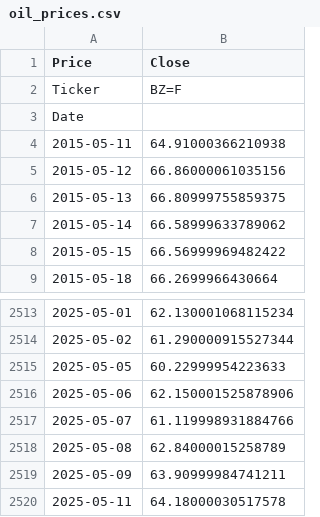
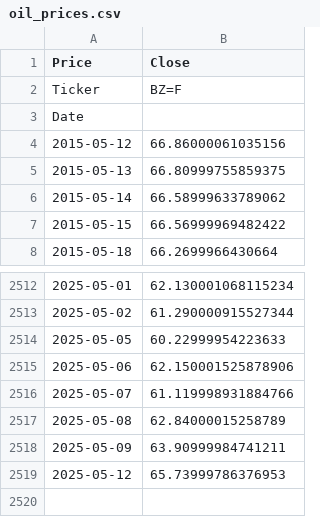
Before and after one commit to luckysantoso/dashboard-oil-price, a CSV file: data/oil_prices.csv, drawn as a sheet; only a part is shown, gaps mark what is left out.

Commit message:
feat:dynamic daily data

```diff
--- a/data/oil_prices.csv
+++ b/data/oil_prices.csv
@@ -3,3 +3,2 @@ Ticker,BZ=F
 Date,
-2015-05-11,64.91000366210938
 2015-05-12,66.86000061035156
@@ -2519,2 +2518,2 @@ Date,
 2025-05-09,63.90999984741211
-2025-05-11,64.18000030517578
+2025-05-12,65.73999786376953
```
Also changed, not shown: 1 other file.
